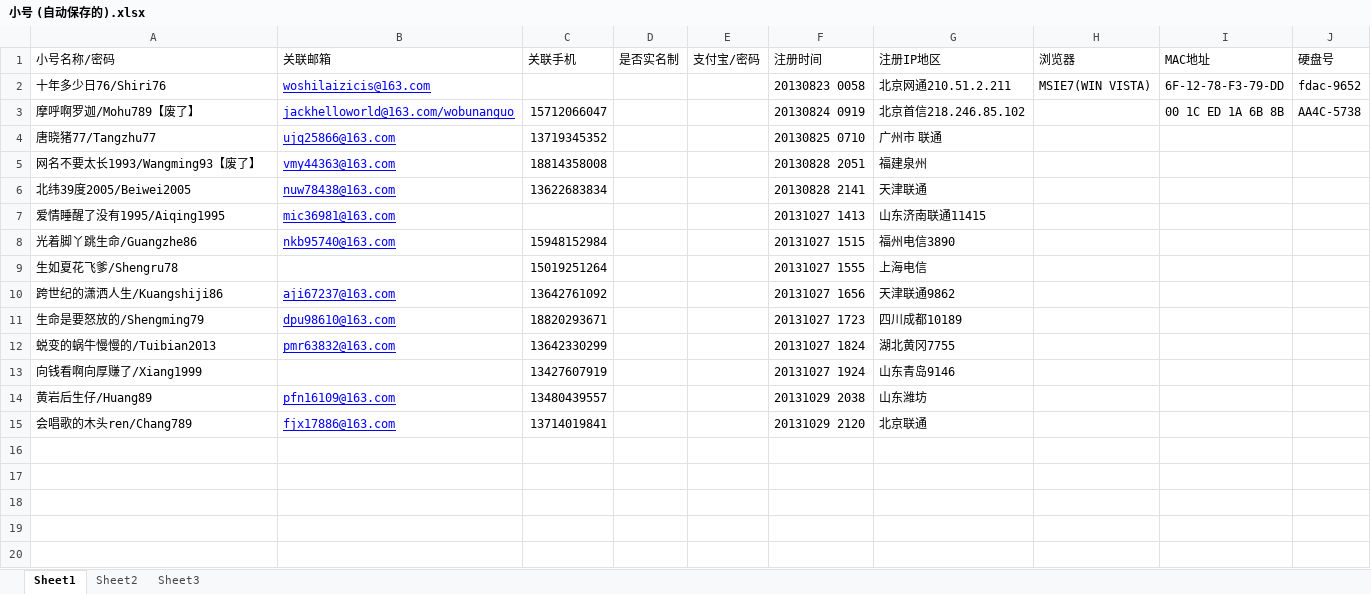
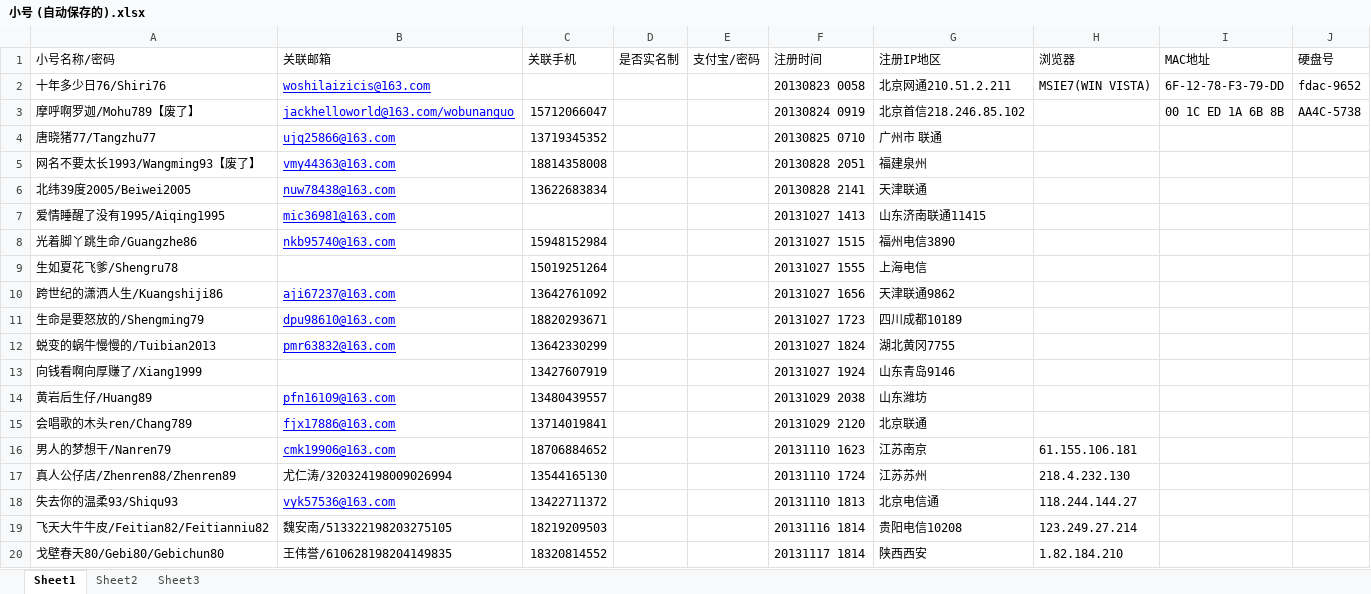
Before and after one commit to CocacolaSh/FakeThing, an Excel workbook: 小号 (自动保存的).xlsx, sheet Sheet1, drawn as a sheet; values as stored, in another font and other column widths than the file's, no borders; the diff names each change by its address in the sheet, - before the commit and + after, or states it on an @@ line.

```diff
--- a/小号 (自动保存的).xlsx (sheet Sheet1)
+++ b/小号 (自动保存的).xlsx (sheet Sheet1)
+row 16: 男人的梦想干/Nanren79 | cmk19906@163.com | 18706884652 |  |  | 20131110 1623 | 江苏南京 | 61.155.106.181
+row 17: 真人公仔店/Zhenren88/Zhenren89 | 尤仁涛/320324198009026994 | 13544165130 |  |  | 20131110 1724 | 江苏苏州 | 218.4.232.130
+row 18: 失去你的温柔93/Shiqu93 | vyk57536@163.com | 13422711372 |  |  | 20131110 1813 | 北京电信通 | 118.244.144.27
+row 19: 飞天大牛牛皮/Feitian82/Feitianniu82 | 魏安南/513322198203275105 | 18219209503 |  |  | 20131116 1814 | 贵阳电信10208 | 123.249.27.214
+row 20: 戈壁春天80/Gebi80/Gebichun80 | 王伟誉/610628198204149835 | 18320814552 |  |  | 20131117 1814 | 陕西西安 | 1.82.184.210
```
Also changed, not shown: 开心果园.xlsx, 5 other files.
